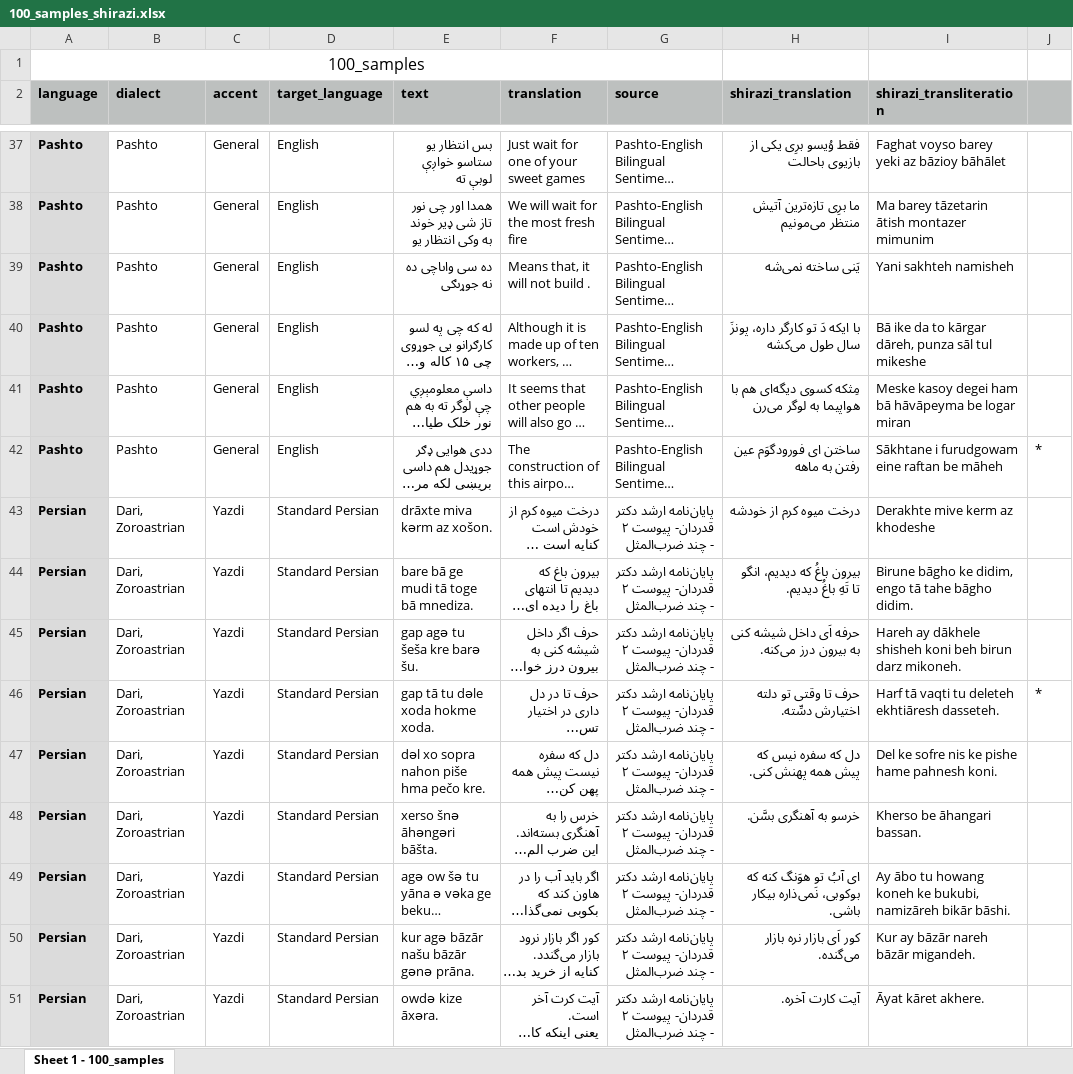
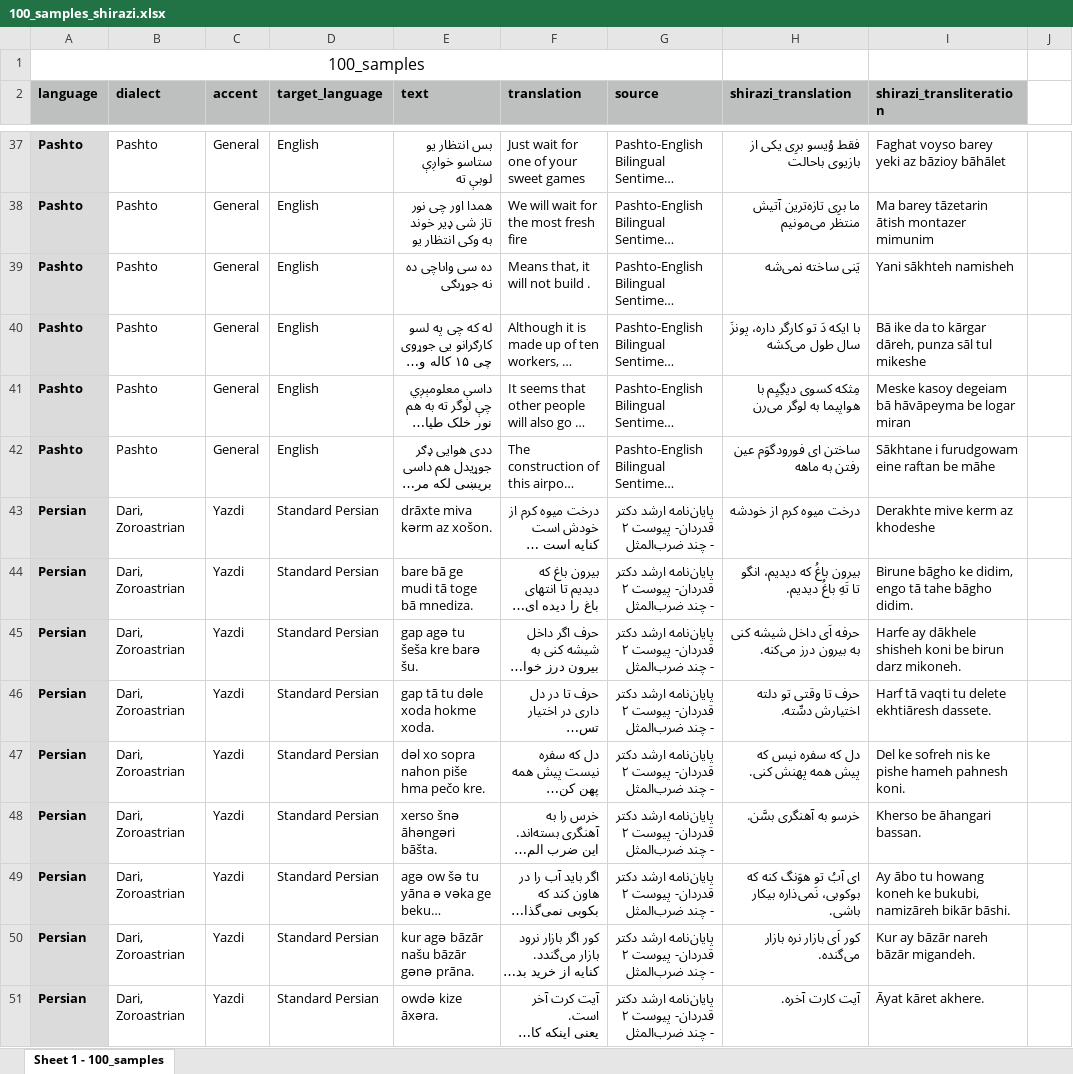
Before and after one commit to SilkRoadAparsin/General, an Excel workbook: datasets/100_samples_shirazi.xlsx, sheet Sheet 1 - 100_samples, drawn as a sheet; only a part is shown, gaps mark what is left out; long unchanged cells end in …; values as stored, in another font and other column widths than the file's, no borders; the diff covers the shown part only; the diff names each change by its address in the sheet, - before the commit and + after, or states it on an @@ line.

Commit message:
Fix some records in Shirazi and remove stars
Fix some translations and transliterations about "eh" + some minor changes. Remove stars from the last column.

```diff
--- a/datasets/100_samples_shirazi.xlsx (sheet Sheet 1 - 100_samples)
+++ b/datasets/100_samples_shirazi.xlsx (sheet Sheet 1 - 100_samples)
-J2 fill: #BDC0BF
+J2 fill: none
-I39 (shirazi_transliteration): Yani sakhteh namisheh
+I39 (shirazi_transliteration): Yani sākhteh namisheh
-H41 (shirazi_translation): مِثکه کسوی دیگه‌ای هم با هواپیما به لوگر می‌رن
+H41 (shirazi_translation): مِثکه کسوی دیگِیِم با هواپیما به لوگر می‌رن
-I41 (shirazi_transliteration): Meske kasoy degei ham bā hāvāpeyma…
+I41 (shirazi_transliteration): Meske kasoy degeiam bā hāvāpeyma…
-I42 (shirazi_transliteration): Sākhtane i furudgowam eine raftan be māheh
+I42 (shirazi_transliteration): Sākhtane i furudgowam eine raftan be māhe
-J42: *
+J42: (empty)
-I45 (shirazi_transliteration): Hareh ay dākhele shisheh koni beh birun darz…
+I45 (shirazi_transliteration): Harfe ay dākhele shisheh koni be birun darz…
-I46 (shirazi_transliteration): Harf tā vaqti tu deleteh ekhtiāresh dasseteh.
+I46 (shirazi_transliteration): Harf tā vaqti tu delete ekhtiāresh dassete.
-J46: *
+J46: (empty)
-I47 (shirazi_transliteration): Del ke sofre nis ke pishe hame pahnesh koni.
+I47 (shirazi_transliteration): Del ke sofreh nis ke pishe hameh pahnesh koni.
```
Also changed, not shown: 38 edited cells and cell formats elsewhere in this sheet.
